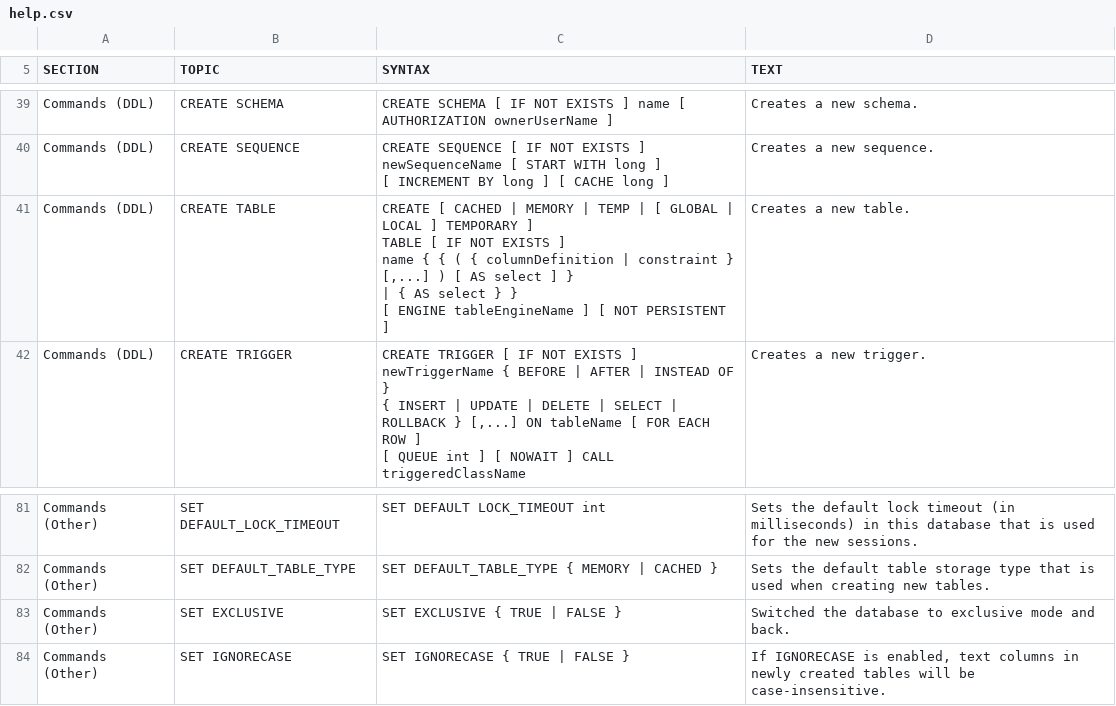
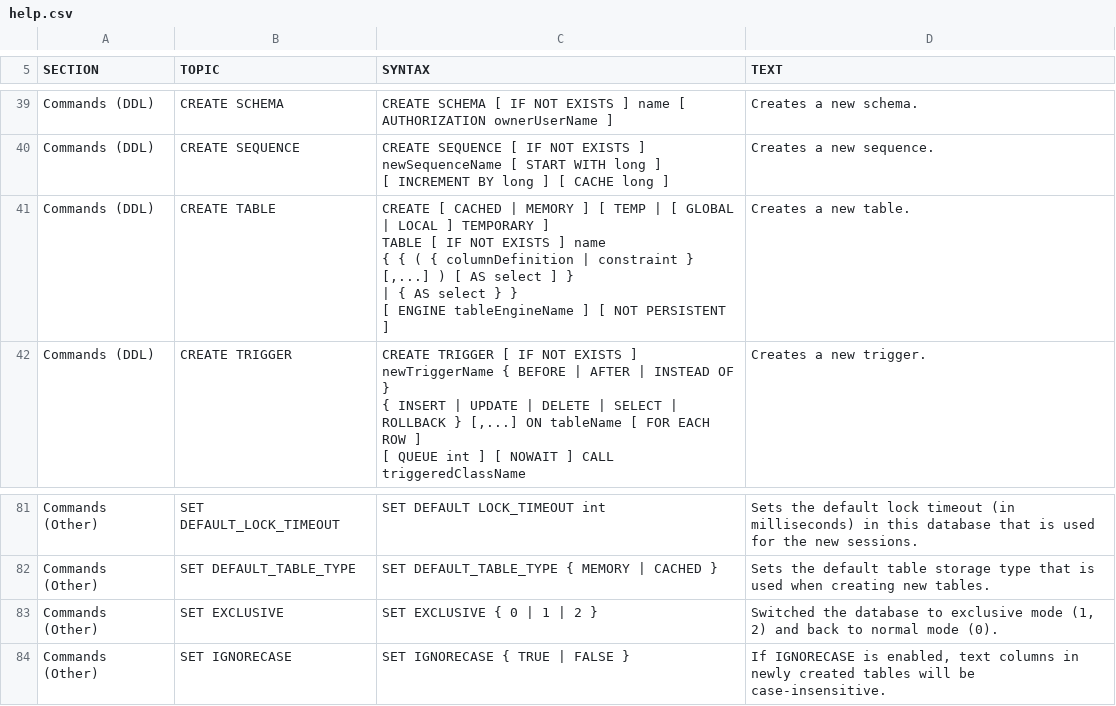
Before and after one commit to coderplay/h2-bitmap, a CSV file: h2/src/main/org/h2/res/help.csv, drawn as a sheet; only a part is shown, gaps mark what is left out.

```diff
--- a/h2/src/main/org/h2/res/help.csv
+++ b/h2/src/main/org/h2/res/help.csv
@@ -181,10 +181,10 @@ CREATE SEQUENCE [ IF NOT EXISTS ] newSequenceName [ START WITH long ]
 Creates a new sequence."
-"Commands (DDL)","CREATE TABLE","
-CREATE [ CACHED | MEMORY | TEMP | [ GLOBAL | LOCAL ] TEMPORARY ]
-    TABLE [ IF NOT EXISTS ]
-name { { ( { columnDefinition | constraint } [,...] ) [ AS select ] }
-    | { AS select } }
-[ ENGINE tableEngineName ] [ NOT PERSISTENT ]
-","
-Creates a new table."
+"Commands (DDL)","CREATE TABLE","
+CREATE [ CACHED | MEMORY ] [ TEMP | [ GLOBAL | LOCAL ] TEMPORARY ]
+TABLE [ IF NOT EXISTS ] name
+{ { ( { columnDefinition | constraint } [,...] ) [ AS select ] }
+    | { AS select } }
+[ ENGINE tableEngineName ] [ NOT PERSISTENT ]
+","
+Creates a new table."
 "Commands (DDL)","CREATE TRIGGER","
@@ -364,6 +364,6 @@ SET DEFAULT_TABLE_TYPE { MEMORY | CACHED }
 Sets the default table storage type that is used when creating new tables."
-"Commands (Other)","SET EXCLUSIVE","
-SET EXCLUSIVE { TRUE | FALSE }
-","
-Switched the database to exclusive mode and back."
+"Commands (Other)","SET EXCLUSIVE","
+SET EXCLUSIVE { 0 | 1 | 2 }
+","
+Switched the database to exclusive mode (1, 2) and back to normal mode (0)."
 "Commands (Other)","SET IGNORECASE","
```
Also changed, not shown: h2/src/docsrc/help/help.csv, 11 other files.
